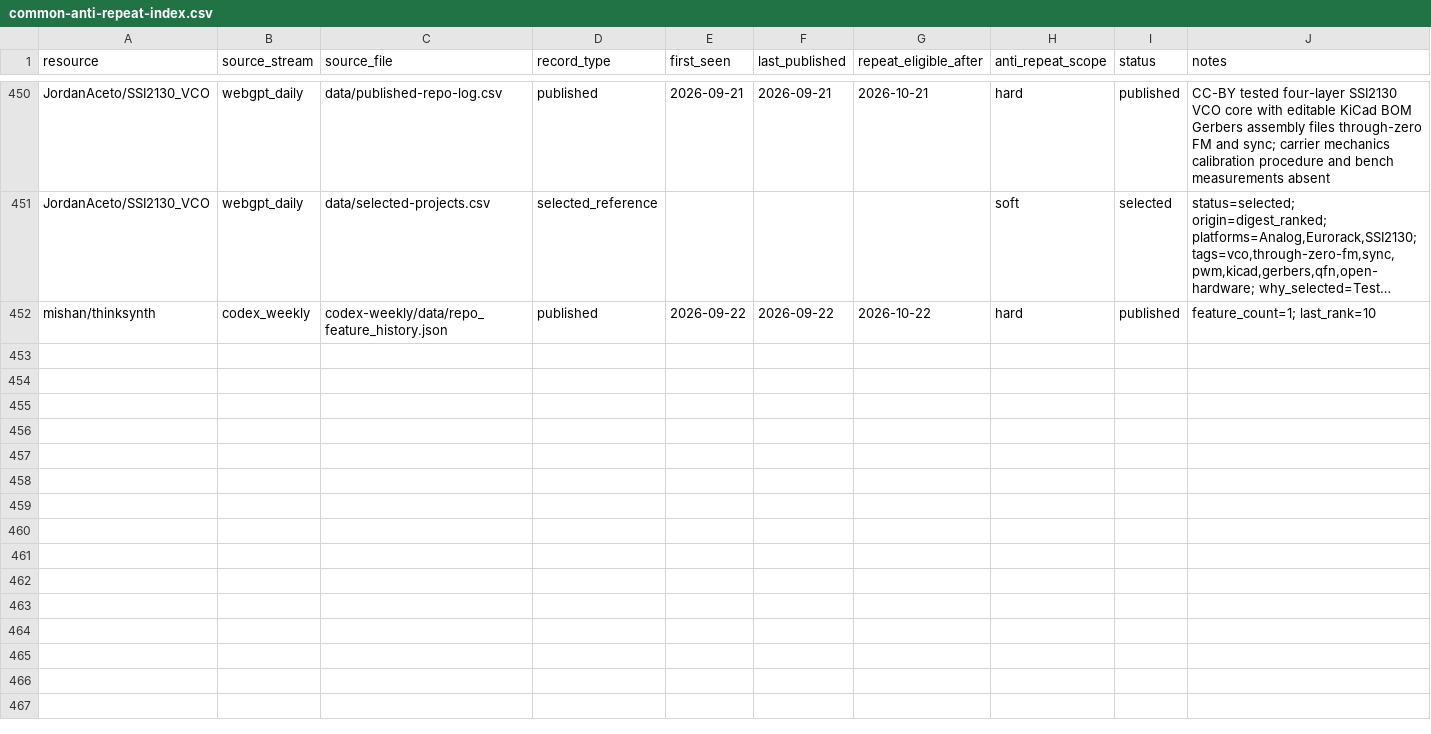
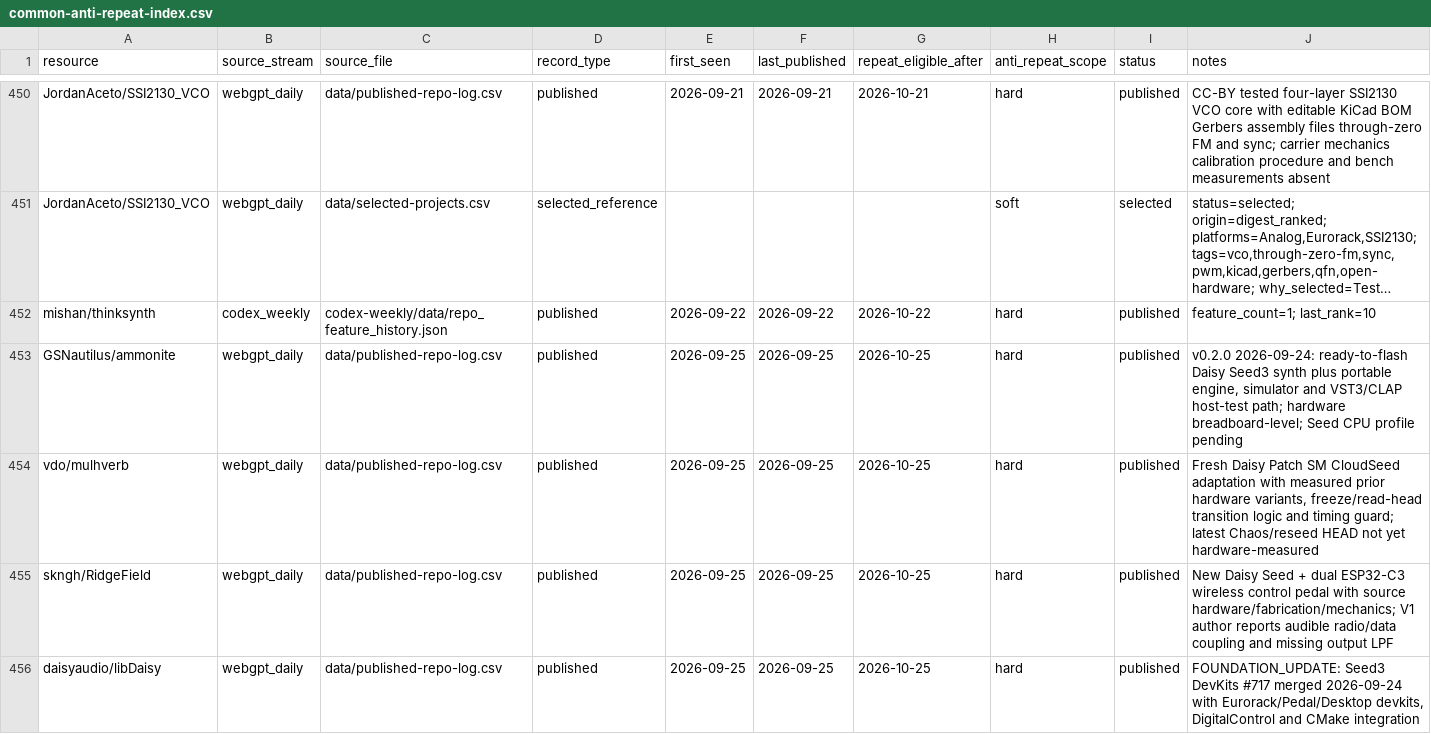
Before and after one commit to Denys/embedded-audio-mine, a CSV file: data/common-anti-repeat-index.csv, drawn as a sheet; only a part is shown, gaps mark what is left out; long unchanged cells end in …; the diff names each change by its address in the sheet, - before the commit and + after, or states it on an @@ line.

```diff
--- a/data/common-anti-repeat-index.csv
+++ b/data/common-anti-repeat-index.csv
+row 453: GSNautilus/ammonite | webgpt_daily | data/published-repo-log.csv | published | 2026-09-25 | 2026-09-25 | 2026-10-25 | hard | published | v0.2.0 2026-09-24: ready-to-flash Daisy Seed3 synth plus portable engine, simulator and VST3/CLAP host-test path; hardware breadboard-level; Seed CPU profile pending
+row 454: vdo/mulhverb | webgpt_daily | data/published-repo-log.csv | published | 2026-09-25 | 2026-09-25 | 2026-10-25 | hard | published | Fresh Daisy Patch SM CloudSeed adaptation with measured prior hardware variants, freeze/read-head transition logic and timing guard; latest Chaos/reseed HEAD not yet hardware-measured
+row 455: skngh/RidgeField | webgpt_daily | data/published-repo-log.csv | published | 2026-09-25 | 2026-09-25 | 2026-10-25 | hard | published | New Daisy Seed + dual ESP32-C3 wireless control pedal with source hardware/fabrication/mechanics; V1 author reports audible radio/data coupling and missing output LPF
+row 456: daisyaudio/libDaisy | webgpt_daily | data/published-repo-log.csv | published | 2026-09-25 | 2026-09-25 | 2026-10-25 | hard | published | FOUNDATION_UPDATE: Seed3 DevKits #717 merged 2026-09-24 with Eurorack/Pedal/Desktop devkits, DigitalControl and CMake integration
```
Also changed, not shown: data/published-repo-log.csv, 1 other file.
